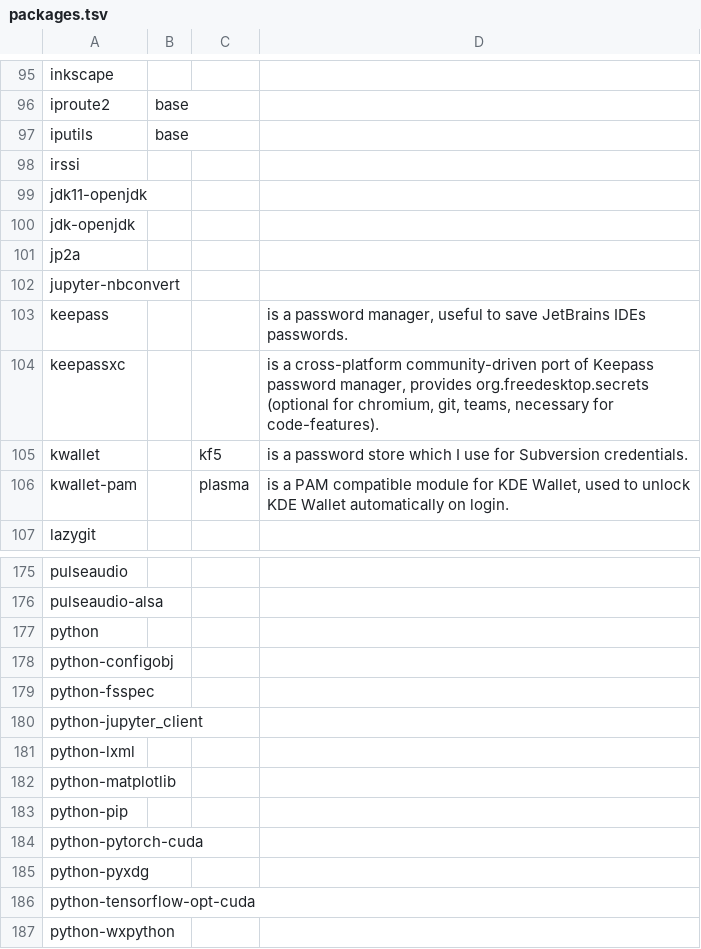
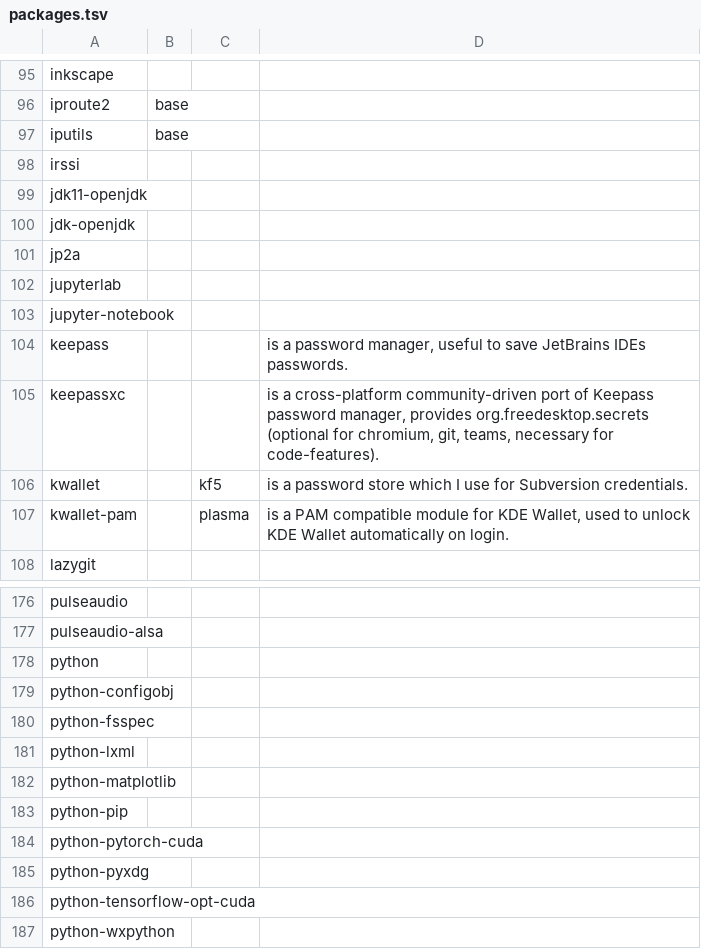
Before and after one commit to 00riddle00/npBuild, a TSV file: packages.tsv, drawn as a sheet; only a part is shown, gaps mark what is left out.

Commit message:
Use "main" packages for Jupyter functionality.

```diff
--- a/packages.tsv
+++ b/packages.tsv
@@ -101,3 +101,4 @@ jdk-openjdk
 jp2a			
-jupyter-nbconvert			
+jupyterlab			
+jupyter-notebook			
 keepass			"is a password manager, useful to save JetBrains IDEs passwords."
@@ -179,3 +180,2 @@ python-configobj
 python-fsspec			
-python-jupyter_client			
 python-lxml			
```
